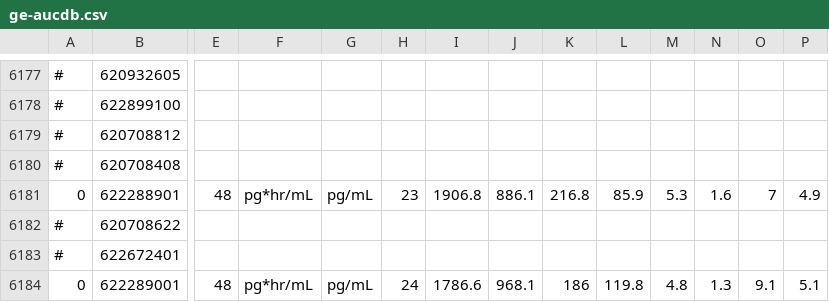
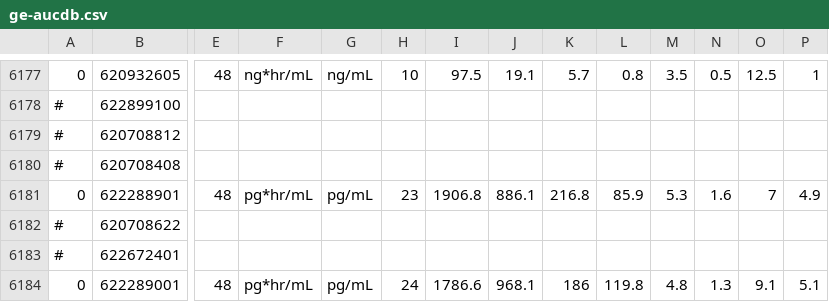
Before and after one commit to jg1uaa/ge-aucdb, a CSV file: ge-aucdb.csv, drawn as a sheet; only a part is shown, gaps mark what is left out; the diff covers the shown part only; the diff names each change by its address in the sheet, - before the commit and + after, or states it on an @@ line.

```diff
--- a/ge-aucdb.csv
+++ b/ge-aucdb.csv
-A6177: #
+A6177: 0
-E6177: (empty)
+E6177: 48
-F6177: (empty)
+F6177: ng*hr/mL
-G6177: (empty)
+G6177: ng/mL
-H6177: (empty)
+H6177: 10
-I6177: (empty)
+I6177: 97.5
-J6177: (empty)
+J6177: 19.1
-K6177: (empty)
+K6177: 5.7
-L6177: (empty)
+L6177: 0.8
-M6177: (empty)
+M6177: 3.5
-N6177: (empty)
+N6177: 0.5
-O6177: (empty)
+O6177: 12.5
-P6177: (empty)
+P6177: 1
```
Also changed, not shown: 142 edited cells elsewhere in this file.
